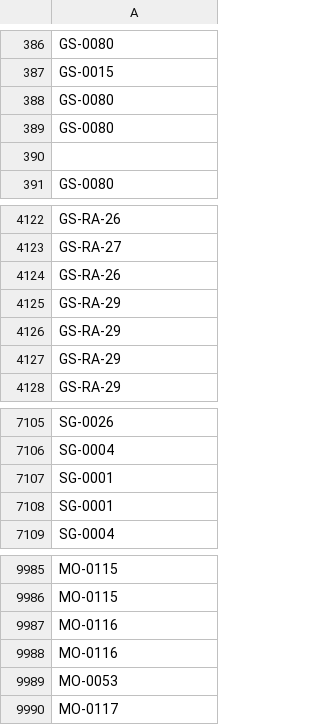
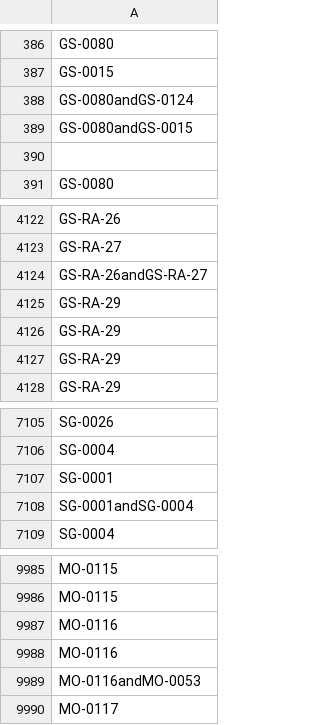
Before and after one commit to nickvenanzi/BoatSchool, a CSV file: BoatSchool/QuestionAssets/questionsToIDs.csv, drawn as a sheet; only a part is shown, gaps mark what is left out.

```diff
--- a/BoatSchool/QuestionAssets/questionsToIDs.csv
+++ b/BoatSchool/QuestionAssets/questionsToIDs.csv
@@ -387,4 +387,4 @@ GS-0080
 GS-0015
-GS-0080
-GS-0080
+GS-0080andGS-0124
+GS-0080andGS-0015
 
@@ -4123,3 +4123,3 @@ GS-RA-26
 GS-RA-27
-GS-RA-26
+GS-RA-26andGS-RA-27
 GS-RA-29
@@ -7107,3 +7107,3 @@ SG-0004
 SG-0001
-SG-0001
+SG-0001andSG-0004
 SG-0004
@@ -9988,3 +9988,3 @@ MO-0116
 MO-0116
-MO-0053
+MO-0116andMO-0053
 MO-0117
```
Also changed, not shown: 35 other files.
